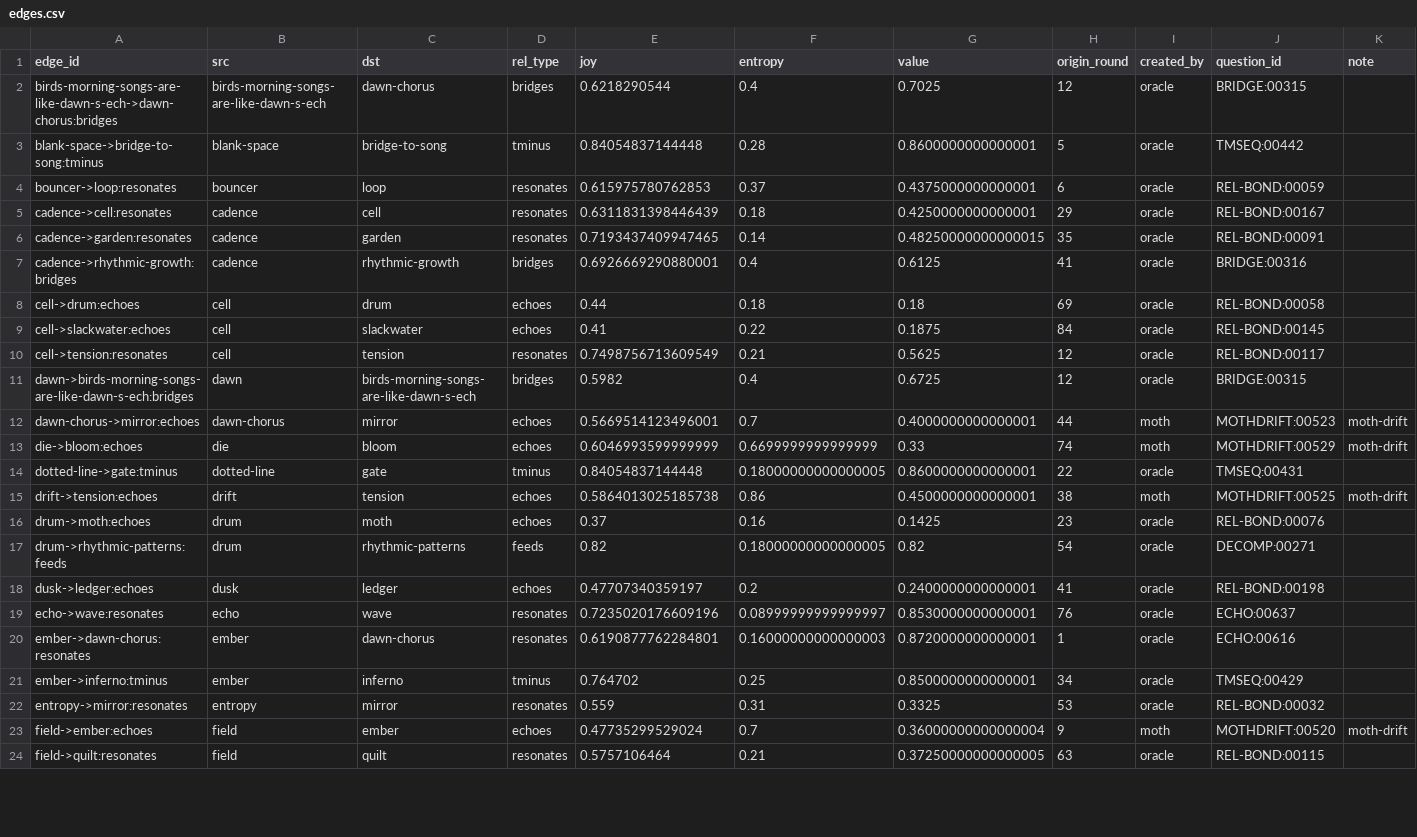
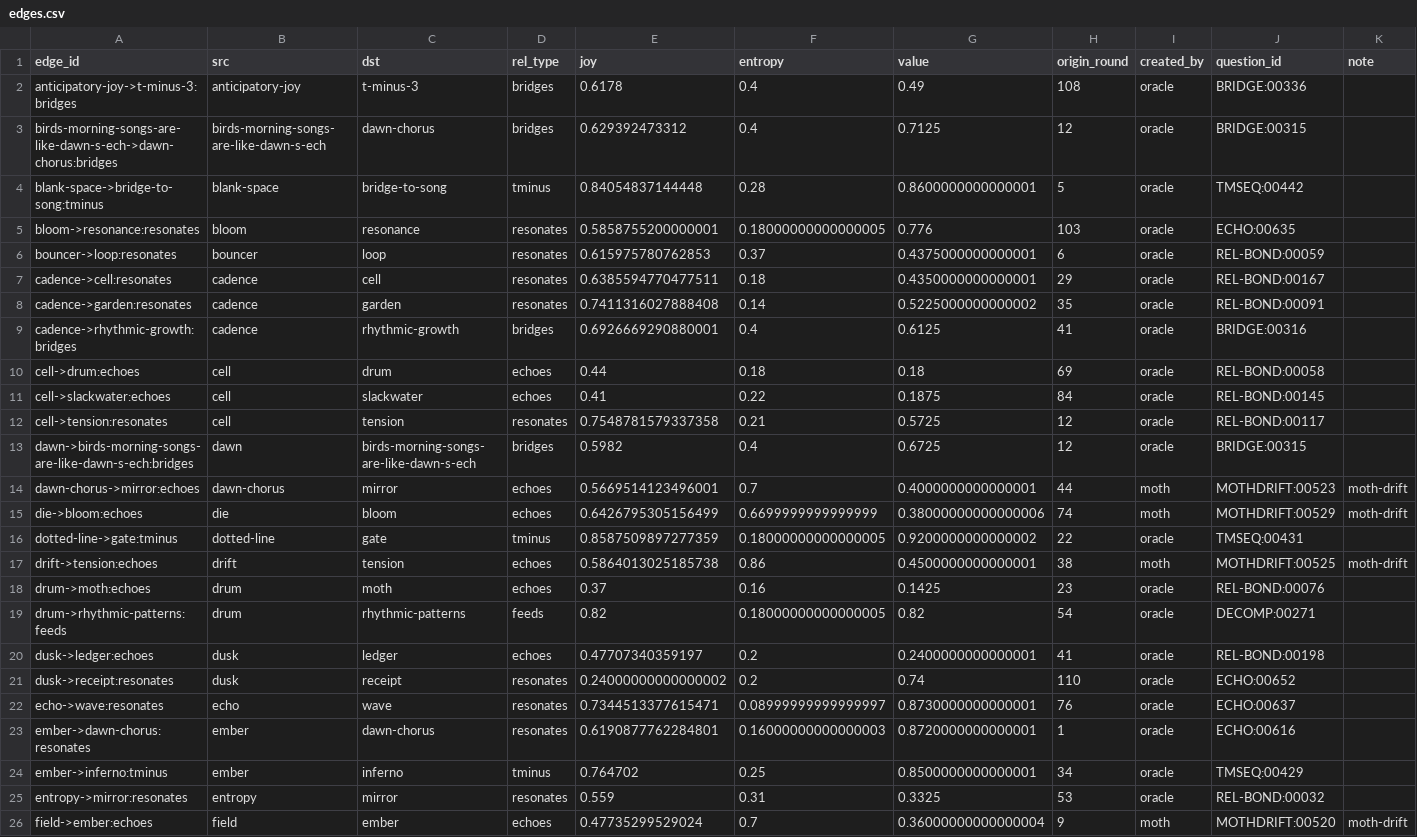
Before and after one commit to SuperInstance/quilt-matrix, a CSV file: runs/night3/matrix/edges.csv, drawn as a sheet; only a part is shown; the shorter side is filled out with more unchanged rows; the diff covers the shown part only.

```diff
--- a/runs/night3/matrix/edges.csv
+++ b/runs/night3/matrix/edges.csv
@@ -1,7 +1,9 @@
 edge_id,src,dst,rel_type,joy,entropy,value,origin_round,created_by,question_id,note
-birds-morning-songs-are-like-dawn-s-ech->dawn-chorus:bridges,birds-morning-songs-are-like-dawn-s-ech,dawn-chorus,bridges,0.6218290544,0.4,0.7025,12,oracle,BRIDGE:00315,
+anticipatory-joy->t-minus-3:bridges,anticipatory-joy,t-minus-3,bridges,0.6178,0.4,0.49,108,oracle,BRIDGE:00336,
+birds-morning-songs-are-like-dawn-s-ech->dawn-chorus:bridges,birds-morning-songs-are-like-dawn-s-ech,dawn-chorus,bridges,0.629392473312,0.4,0.7125,12,oracle,BRIDGE:00315,
 blank-space->bridge-to-song:tminus,blank-space,bridge-to-song,tminus,0.84054837144448,0.28,0.8600000000000001,5,oracle,TMSEQ:00442,
+bloom->resonance:resonates,bloom,resonance,resonates,0.5858755200000001,0.18000000000000005,0.776,103,oracle,ECHO:00635,
 bouncer->loop:resonates,bouncer,loop,resonates,0.615975780762853,0.37,0.4375000000000001,6,oracle,REL-BOND:00059,
-cadence->cell:resonates,cadence,cell,resonates,0.6311831398446439,0.18,0.4250000000000001,29,oracle,REL-BOND:00167,
-cadence->garden:resonates,cadence,garden,resonates,0.7193437409947465,0.14,0.48250000000000015,35,oracle,REL-BOND:00091,
+cadence->cell:resonates,cadence,cell,resonates,0.6385594770477511,0.18,0.4350000000000001,29,oracle,REL-BOND:00167,
+cadence->garden:resonates,cadence,garden,resonates,0.7411316027888408,0.14,0.5225000000000002,35,oracle,REL-BOND:00091,
 cadence->rhythmic-growth:bridges,cadence,rhythmic-growth,bridges,0.6926669290880001,0.4,0.6125,41,oracle,BRIDGE:00316,
@@ -9,7 +11,7 @@ cell->drum:echoes,cell,drum,echoes,0.44,0.18,0.18,69,oracle,REL-BOND:00058,
 cell->slackwater:echoes,cell,slackwater,echoes,0.41,0.22,0.1875,84,oracle,REL-BOND:00145,
-cell->tension:resonates,cell,tension,resonates,0.7498756713609549,0.21,0.5625,12,oracle,REL-BOND:00117,
+cell->tension:resonates,cell,tension,resonates,0.7548781579337358,0.21,0.5725,12,oracle,REL-BOND:00117,
 dawn->birds-morning-songs-are-like-dawn-s-ech:bridges,dawn,birds-morning-songs-are-like-dawn-s-ech,bridges,0.5982,0.4,0.6725,12,oracle,BRIDGE:00315,
 dawn-chorus->mirror:echoes,dawn-chorus,mirror,echoes,0.5669514123496001,0.7,0.4000000000000001,44,moth,MOTHDRIFT:00523,moth-drift
-die->bloom:echoes,die,bloom,echoes,0.6046993599999999,0.6699999999999999,0.33,74,moth,MOTHDRIFT:00529,moth-drift
-dotted-line->gate:tminus,dotted-line,gate,tminus,0.84054837144448,0.18000000000000005,0.8600000000000001,22,oracle,TMSEQ:00431,
+die->bloom:echoes,die,bloom,echoes,0.6426795305156499,0.6699999999999999,0.38000000000000006,74,moth,MOTHDRIFT:00529,moth-drift
+dotted-line->gate:tminus,dotted-line,gate,tminus,0.8587509897277359,0.18000000000000005,0.9200000000000002,22,oracle,TMSEQ:00431,
 drift->tension:echoes,drift,tension,echoes,0.5864013025185738,0.86,0.4500000000000001,38,moth,MOTHDRIFT:00525,moth-drift
@@ -18,3 +20,4 @@ drum->rhythmic-patterns:feeds,drum,rhythmic-patterns,feeds,0.82,0.18000000000000
 dusk->ledger:echoes,dusk,ledger,echoes,0.47707340359197,0.2,0.2400000000000001,41,oracle,REL-BOND:00198,
-echo->wave:resonates,echo,wave,resonates,0.7235020176609196,0.08999999999999997,0.8530000000000001,76,oracle,ECHO:00637,
+dusk->receipt:resonates,dusk,receipt,resonates,0.24000000000000002,0.2,0.74,110,oracle,ECHO:00652,
+echo->wave:resonates,echo,wave,resonates,0.7344513377615471,0.08999999999999997,0.8730000000000001,76,oracle,ECHO:00637,
 ember->dawn-chorus:resonates,ember,dawn-chorus,resonates,0.6190877762284801,0.16000000000000003,0.8720000000000001,1,oracle,ECHO:00616,
```
Also changed, not shown: 5 added rows and 28 edited cells elsewhere in this file, runs/night3/games.csv, runs/night3/leaderboard.csv, 7 other files.
